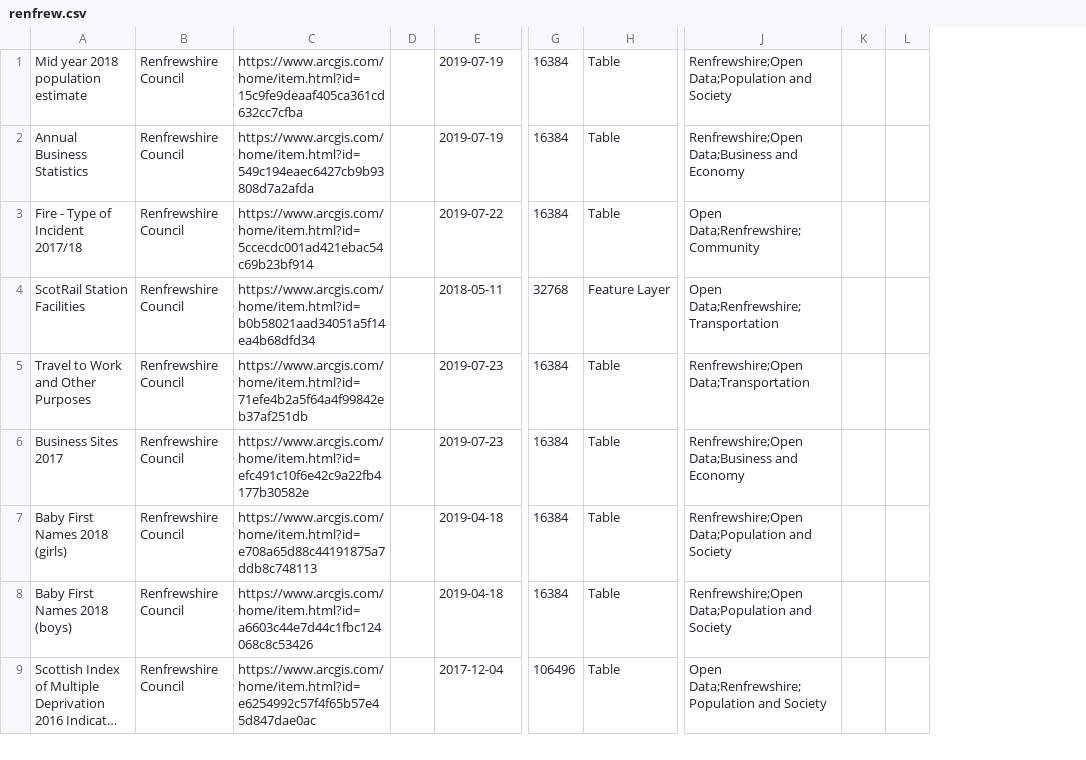
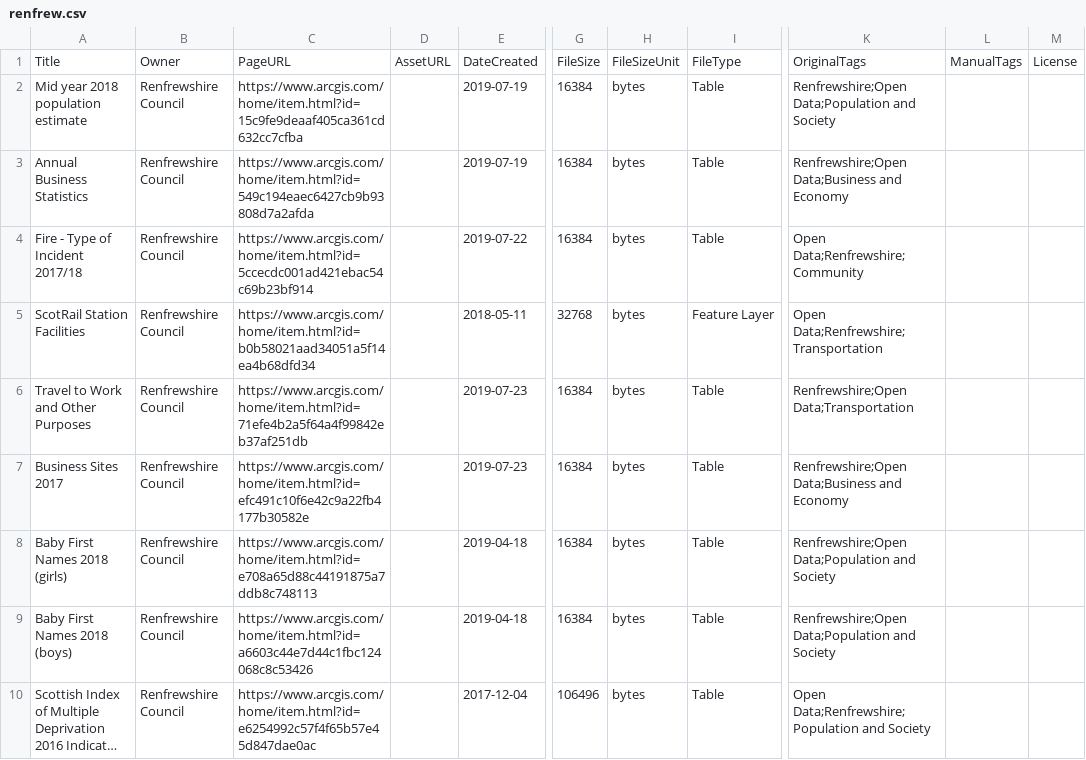
Before and after one commit to OpenDataScotland/the_od_bods, a CSV file: renfrew.csv, drawn as a sheet; only a part is shown, gaps mark what is left out; long unchanged cells end in …; removed rows and columns are numbered as before the commit, all else as after; rows hold the shown columns only; the diff names each change by its address in the sheet, - before the commit and + after, or states it on an @@ line.

Commit message:
Add headers and file size units.

```diff
--- a/renfrew.csv
+++ b/renfrew.csv
-column D, empty
+column D, empty
+column H, rows 2-10: all bytes
-column K, empty
-column L, empty
+column L, empty
+column M, empty
+row 1: Title | Owner | PageURL | AssetURL | DateCreated | FileSize | FileSizeUnit | FileType | OriginalTags | ManualTags | License
```
Also changed, not shown: 1 other file.
